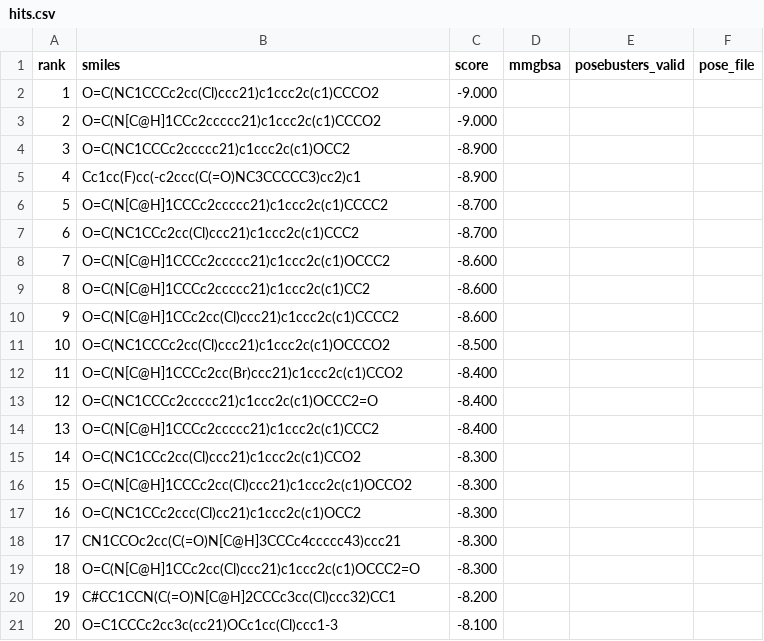
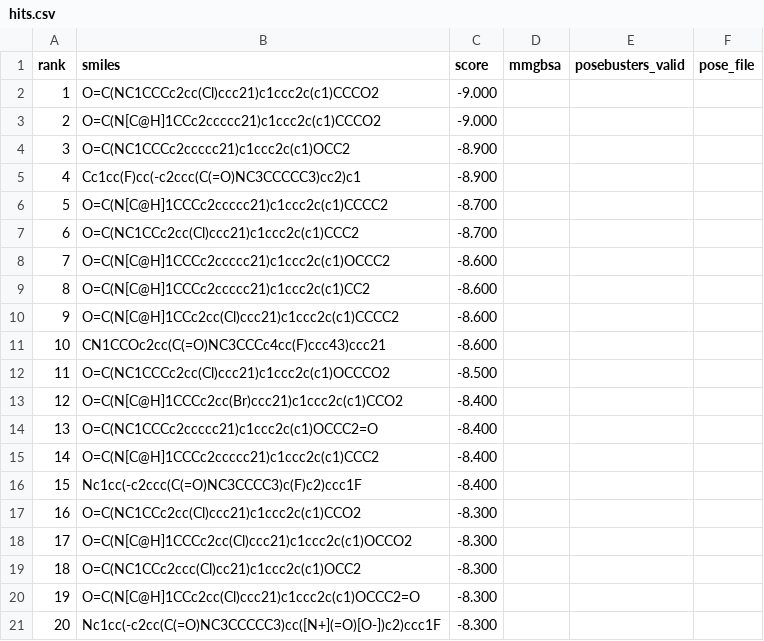
Before and after one commit to rafwiewiora/ebolathon, a CSV file: runs/glycoprotein_screen24/hits.csv, drawn as a sheet; removed rows and columns are numbered as before the commit, all else as after; the diff names each change by its address in the sheet, - before the commit and + after, or states it on an @@ line.

```diff
--- a/runs/glycoprotein_screen24/hits.csv
+++ b/runs/glycoprotein_screen24/hits.csv
+row 11: 10 | CN1CCOc2cc(C(=O)NC3CCCc4cc(F)ccc43)ccc21 | -8.600
@@ column A (rank) renumbered between rows 12 and 20 @@
+row 16: 15 | Nc1cc(-c2ccc(C(=O)NC3CCCC3)c(F)c2)ccc1F | -8.400
-row 18: 17 | CN1CCOc2cc(C(=O)N[C@H]3CCCc4ccccc43)ccc21 | -8.300
-row 20: 19 | C#CC1CCN(C(=O)N[C@H]2CCCc3cc(Cl)ccc32)CC1 | -8.200
-row 21: 20 | O=C1CCCc2cc3c(cc21)OCc1cc(Cl)ccc1-3 | -8.100
+row 21: 20 | Nc1cc(-c2cc(C(=O)NC3CCCCC3)cc([N+](=O)[O-])c2)ccc1F | -8.300
```
Also changed, not shown: 1 other file.
